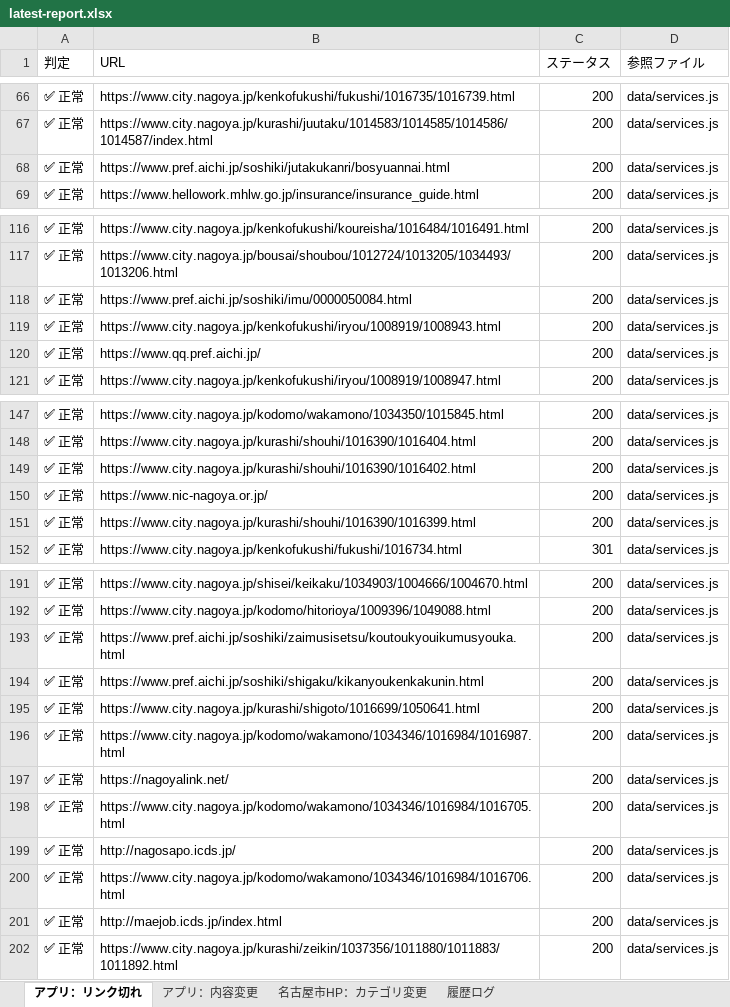
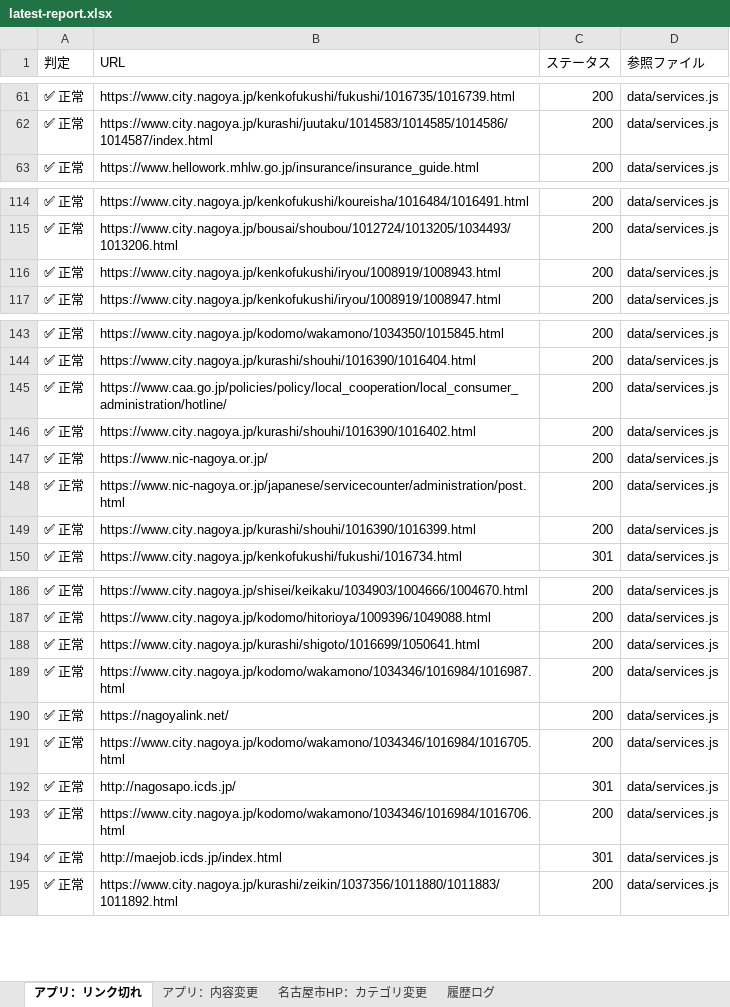
Before and after one commit to anishihara-prog/NagoyaApp, an Excel workbook: reports/latest-report.xlsx, sheet アプリ：リンク切れ, drawn as a sheet; only a part is shown, gaps mark what is left out; values as stored, in another font and other column widths than the file's, no borders; removed rows and columns are numbered as before the commit, all else as after; the diff covers the shown part only; the diff names each change by its address in the sheet, - before the commit and + after, or states it on an @@ line.

```diff
--- a/reports/latest-report.xlsx (sheet アプリ：リンク切れ)
+++ b/reports/latest-report.xlsx (sheet アプリ：リンク切れ)
-row 68: ✅ 正常 | https://www.pref.aichi.jp/soshiki/jutakukanri/bosyuannai.html | 200 | data/services.js
-row 118: ✅ 正常 | https://www.pref.aichi.jp/soshiki/imu/0000050084.html | 200 | data/services.js
-row 120: ✅ 正常 | https://www.qq.pref.aichi.jp/ | 200 | data/services.js
+row 145: ✅ 正常 | https://www.caa.go.jp/policies/policy/local_cooperation/local_consumer_administration/hotline/ | 200 | data/services.js
+row 148: ✅ 正常 | https://www.nic-nagoya.or.jp/japanese/servicecounter/administration/post.html | 200 | data/services.js
-row 193: ✅ 正常 | https://www.pref.aichi.jp/soshiki/zaimusisetsu/koutoukyouikumusyouka.html | 200 | data/services.js
-row 194: ✅ 正常 | https://www.pref.aichi.jp/soshiki/shigaku/kikanyoukenkakunin.html | 200 | data/services.js
-C192 (ステータス): 200
+C192 (ステータス): 301
-C194 (ステータス): 200
+C194 (ステータス): 301
```
Also changed, not shown: 5 added rows and 9 removed rows elsewhere in this sheet, sheet 履歴ログ, sheet 名古屋市HP：カテゴリ変更, sheet アプリ：内容変更, 2 other files.
